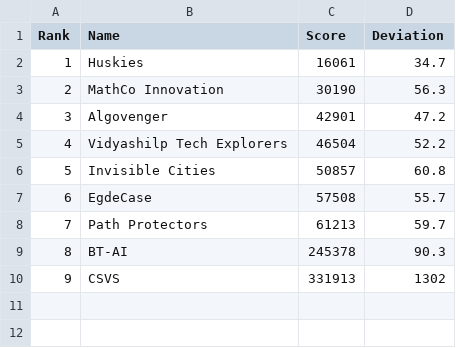
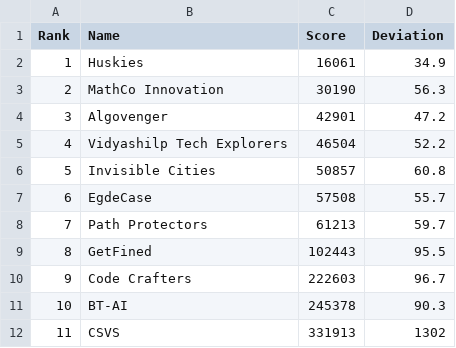
Before and after one commit to ArunJoseph19/Leaderboard_BMC2024, a CSV file: Phase 1 Leaderboard.csv, drawn as a sheet; addresses are those after the commit; the diff names each change by its address in the sheet, - before the commit and + after, or states it on an @@ line.

Commit message:
Update Phase 1 Leaderboard.csv

```diff
--- a/Phase 1 Leaderboard.csv
+++ b/Phase 1 Leaderboard.csv
-D2 (Deviation): 34.7
+D2 (Deviation): 34.9
+row 9: 8 | GetFined | 102443 | 95.5
+row 10: 9 | Code Crafters | 222603 | 96.7
@@ column A (Rank) renumbered from row 11 down @@
```
